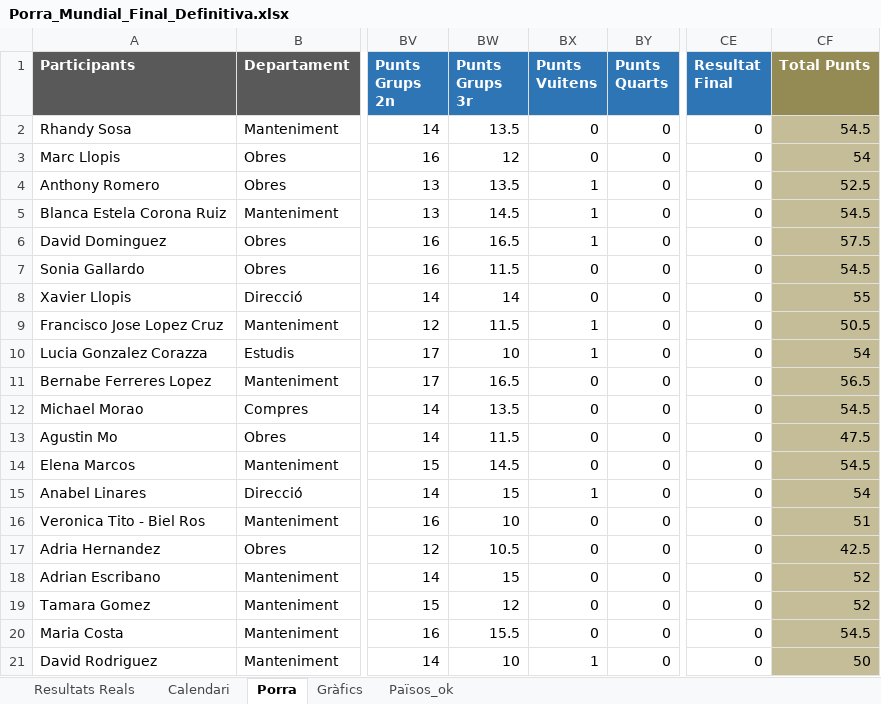
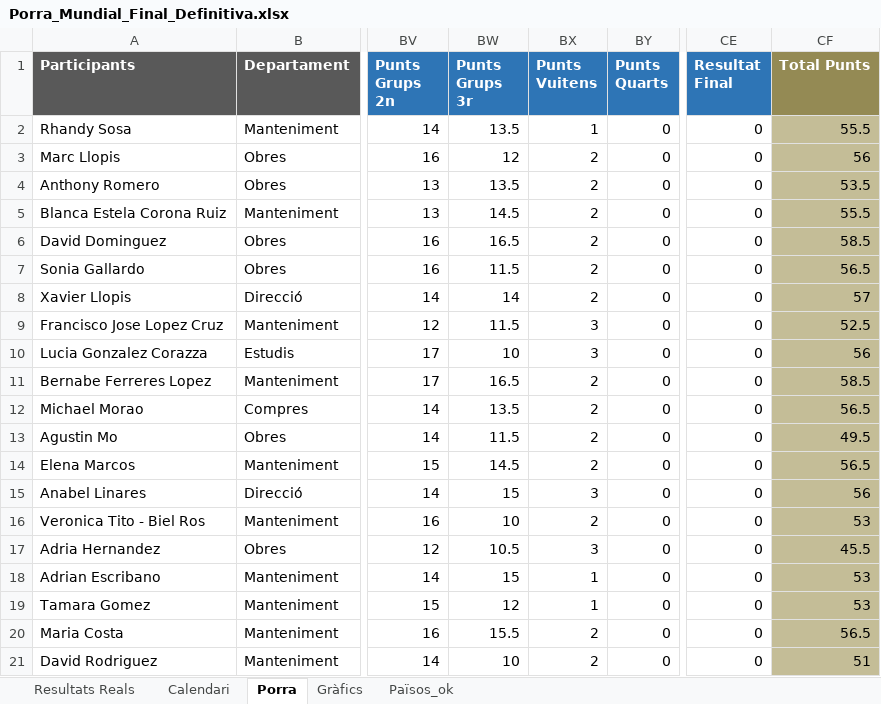
Before and after one commit to marcllopisraja-crypto/Porra_Mundial_2026_Constraula, an Excel workbook: Porra_Mundial_Final_Definitiva.xlsx, sheet Porra, drawn as a sheet; only a part is shown, gaps mark what is left out; values as stored, in another font and other column widths than the file's, no borders; the diff covers the shown part only; the diff names each change by its address in the sheet, - before the commit and + after, or states it on an @@ line.

```diff
--- a/Porra_Mundial_Final_Definitiva.xlsx (sheet Porra)
+++ b/Porra_Mundial_Final_Definitiva.xlsx (sheet Porra)
-BX2 (Punts Vuitens): 0
+BX2 (Punts Vuitens): 1
-CF2 (Total Punts): 54.5
+CF2 (Total Punts): 55.5
-BX3 (Punts Vuitens): 0
+BX3 (Punts Vuitens): 2
-CF3 (Total Punts): 54
+CF3 (Total Punts): 56
-BX4:BX6 (Punts Vuitens): 1
+BX4:BX6 (Punts Vuitens): 2
-CF4 (Total Punts): 52.5
+CF4 (Total Punts): 53.5
-CF5 (Total Punts): 54.5
+CF5 (Total Punts): 55.5
-CF6 (Total Punts): 57.5
+CF6 (Total Punts): 58.5
-BX7:BX8 (Punts Vuitens): 0
+BX7:BX8 (Punts Vuitens): 2
-CF7 (Total Punts): 54.5
+CF7 (Total Punts): 56.5
-CF8 (Total Punts): 55
+CF8 (Total Punts): 57
-BX9:BX10 (Punts Vuitens): 1
+BX9:BX10 (Punts Vuitens): 3
-CF9 (Total Punts): 50.5
+CF9 (Total Punts): 52.5
-CF10 (Total Punts): 54
+CF10 (Total Punts): 56
-BX11:BX14 (Punts Vuitens): 0
+BX11:BX14 (Punts Vuitens): 2
-CF11 (Total Punts): 56.5
+CF11 (Total Punts): 58.5
-CF12 (Total Punts): 54.5
+CF12 (Total Punts): 56.5
-CF13 (Total Punts): 47.5
+CF13 (Total Punts): 49.5
-CF14 (Total Punts): 54.5
+CF14 (Total Punts): 56.5
-BX15 (Punts Vuitens): 1
+BX15 (Punts Vuitens): 3
-CF15 (Total Punts): 54
+CF15 (Total Punts): 56
-BX16 (Punts Vuitens): 0
+BX16 (Punts Vuitens): 2
-CF16 (Total Punts): 51
+CF16 (Total Punts): 53
-BX17 (Punts Vuitens): 0
+BX17 (Punts Vuitens): 3
-CF17 (Total Punts): 42.5
+CF17 (Total Punts): 45.5
-BX18:BX19 (Punts Vuitens): 0
+BX18:BX19 (Punts Vuitens): 1
-CF18:CF19 (Total Punts): 52
+CF18:CF19 (Total Punts): 53
-BX20 (Punts Vuitens): 0
+BX20 (Punts Vuitens): 2
-CF20 (Total Punts): 54.5
+CF20 (Total Punts): 56.5
-BX21 (Punts Vuitens): 1
+BX21 (Punts Vuitens): 2
-CF21 (Total Punts): 50
+CF21 (Total Punts): 51
```
Also changed, not shown: 59 edited cells elsewhere in this sheet, sheet Gràfics, sheet Resultats Reals, sheet Calendari.
